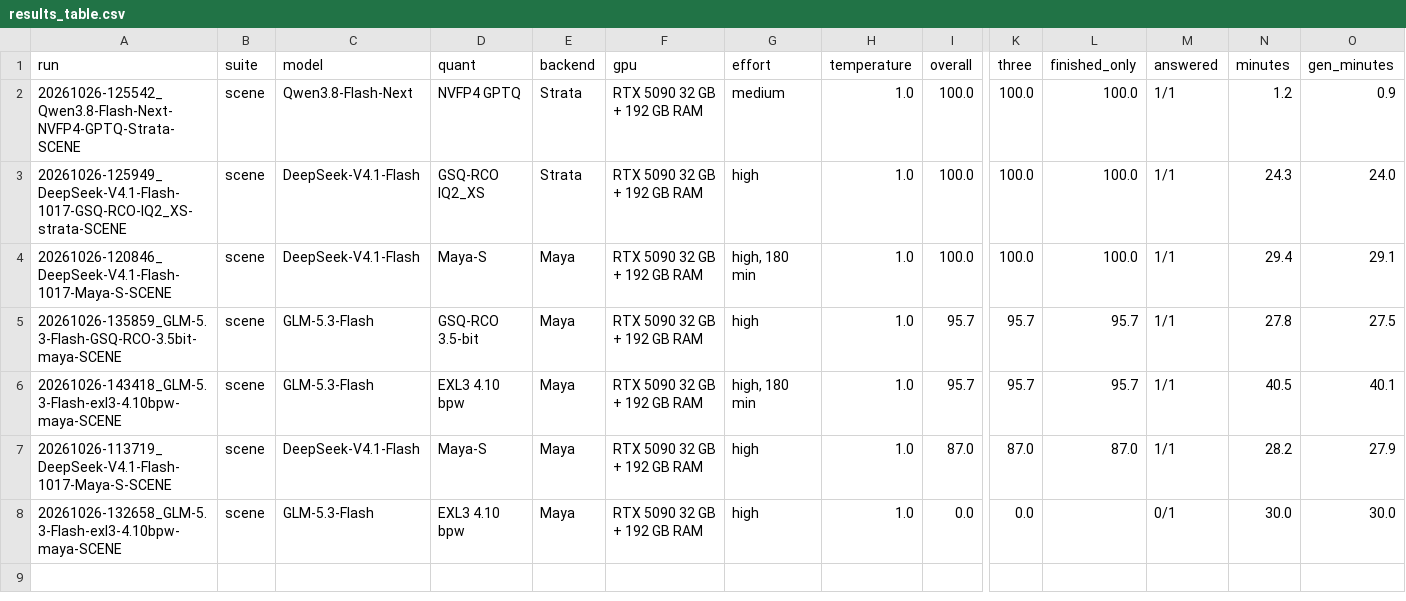
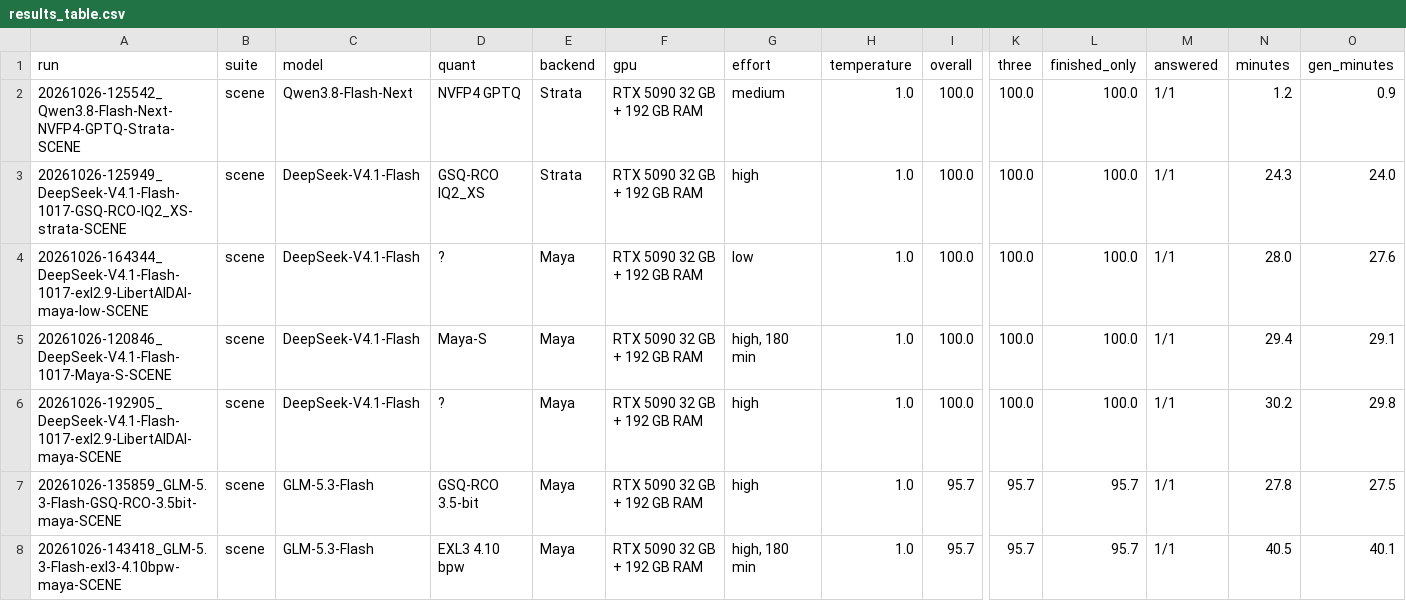
Before and after one commit to anbow1/llm-code-eval, a CSV file: results_scene/results_table.csv, drawn as a sheet; only a part is shown, gaps mark what is left out; the shorter side is filled out with more unchanged rows; rows hold the shown columns only; the diff names each change by its address in the sheet, - before the commit and + after, or states it on an @@ line.

Commit message:
Merge local results

```diff
--- a/results_scene/results_table.csv
+++ b/results_scene/results_table.csv
+row 4: 20261026-164344_DeepSeek-V4.1-Flash-1017-exl2.9-LibertAIDAI-maya-low-SCENE | scene | DeepSeek-V4.1-Flash | ? | Maya | RTX 5090 32 GB + 192 GB RAM | low | 1.0 | 100.0 | 100.0 | 100.0 | 1/1 | 28.0 | 27.6
+row 6: 20261026-192905_DeepSeek-V4.1-Flash-1017-exl2.9-LibertAIDAI-maya-SCENE | scene | DeepSeek-V4.1-Flash | ? | Maya | RTX 5090 32 GB + 192 GB RAM | high | 1.0 | 100.0 | 100.0 | 100.0 | 1/1 | 30.2 | 29.8
```
Also changed, not shown: 27 other files.
